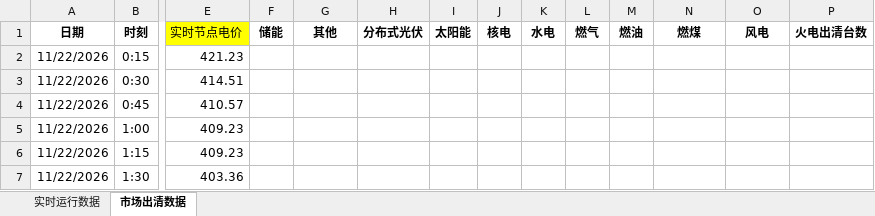
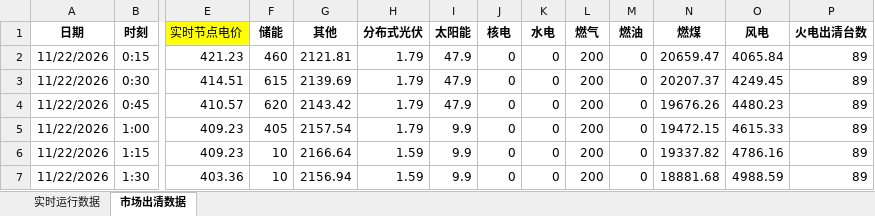
Before and after one commit to arliu633-glitch/hb-price-chart-public, an Excel workbook: review-results/河北实时运行及市场出清数据-20261122.xlsx, sheet 市场出清数据, drawn as a sheet; only a part is shown, gaps mark what is left out; values as stored, in another font and other column widths than the file's, no borders; conditional formats not drawn; the diff covers the shown part only; the diff names each change by its address in the sheet, - before the commit and + after, or states it on an @@ line.

```diff
--- a/review-results/河北实时运行及市场出清数据-20261122.xlsx (sheet 市场出清数据)
+++ b/review-results/河北实时运行及市场出清数据-20261122.xlsx (sheet 市场出清数据)
-F2 (储能): (empty)
+F2 (储能): 460
-G2 (其他): (empty)
+G2 (其他): 2121.81
-H2:H5 (分布式光伏): (empty)
+H2:H5 (分布式光伏): 1.79
-I2:I4 (太阳能): (empty)
+I2:I4 (太阳能): 47.9
-J2:J7 (核电): (empty)
+J2:J7 (核电): 0
-K2:K7 (水电): (empty)
+K2:K7 (水电): 0
-L2:L7 (燃气): (empty)
+L2:L7 (燃气): 200
-M2:M7 (燃油): (empty)
+M2:M7 (燃油): 0
-N2 (燃煤): (empty)
+N2 (燃煤): 20659.47
-O2 (风电): (empty)
+O2 (风电): 4065.84
-P2:P7 (火电出清台数): (empty)
+P2:P7 (火电出清台数): 89
-F3 (储能): (empty)
+F3 (储能): 615
-G3 (其他): (empty)
+G3 (其他): 2139.69
-N3 (燃煤): (empty)
+N3 (燃煤): 20207.37
-O3 (风电): (empty)
+O3 (风电): 4249.45
-F4 (储能): (empty)
+F4 (储能): 620
-G4 (其他): (empty)
+G4 (其他): 2143.42
-N4 (燃煤): (empty)
+N4 (燃煤): 19676.26
-O4 (风电): (empty)
+O4 (风电): 4480.23
-F5 (储能): (empty)
+F5 (储能): 405
-G5 (其他): (empty)
+G5 (其他): 2157.54
-I5:I7 (太阳能): (empty)
+I5:I7 (太阳能): 9.9
-N5 (燃煤): (empty)
+N5 (燃煤): 19472.15
-O5 (风电): (empty)
+O5 (风电): 4615.33
-F6:F7 (储能): (empty)
+F6:F7 (储能): 10
-G6 (其他): (empty)
+G6 (其他): 2166.64
-H6:H7 (分布式光伏): (empty)
+H6:H7 (分布式光伏): 1.59
-N6 (燃煤): (empty)
+N6 (燃煤): 19337.82
-O6 (风电): (empty)
+O6 (风电): 4786.16
-G7 (其他): (empty)
+G7 (其他): 2156.94
-N7 (燃煤): (empty)
+N7 (燃煤): 18881.68
-O7 (风电): (empty)
+O7 (风电): 4988.59
```
Also changed, not shown: 990 edited cells elsewhere in this sheet, review-results/复盘信息抓取-20261122.xlsx, 4 other files.
